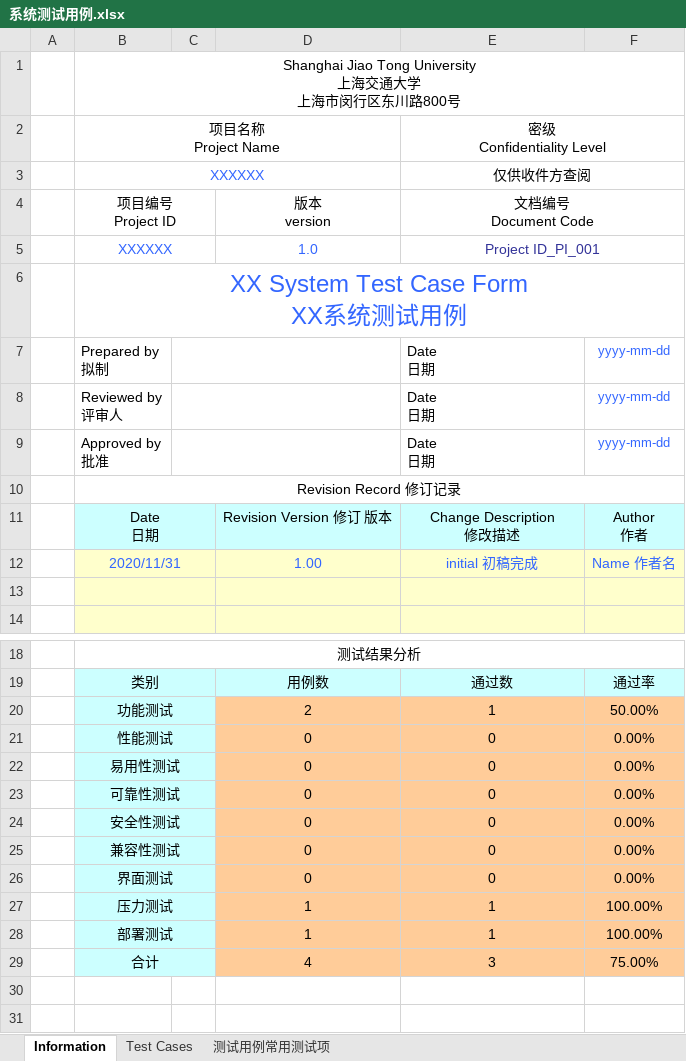
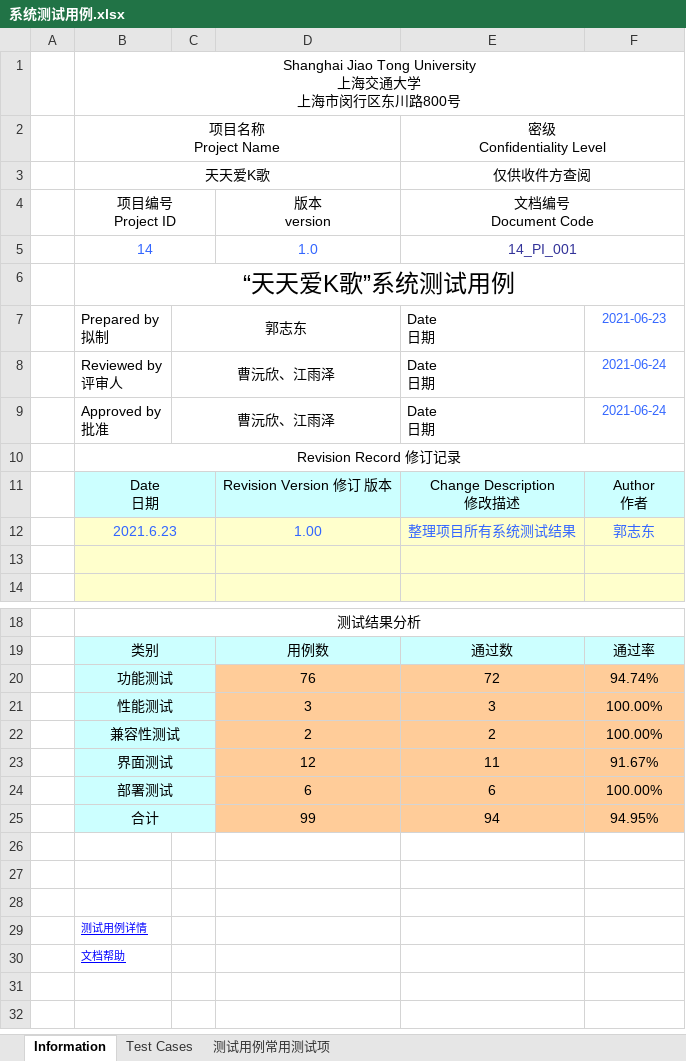
Before and after one commit to Gun9niR/Karaoke, an Excel workbook: FinalRelease/系统测试用例.xlsx, sheet Information, drawn as a sheet; only a part is shown, gaps mark what is left out; the shorter side is filled out with more unchanged rows; values as stored, in another font and other column widths than the file's, no borders; charts and pictures not drawn; removed rows and columns are numbered as before the commit, all else as after; ↵ is a line break in a cell; the diff names each change by its address in the sheet, - before the commit and + after, or states it on an @@ line.

```diff
--- a/FinalRelease/系统测试用例.xlsx (sheet Information)
+++ b/FinalRelease/系统测试用例.xlsx (sheet Information)
-B3 (项目编号 Project ID): XXXXXX
+B3 (项目编号 Project ID): 天天爱K歌
-B3 text colour: #3366FF
+B3 text colour: black
-row 5:  | XXXXXX |  | 1.0 | Project ID_PI_001
+row 5:  | 14 |  | 1.0 | 14_PI_001
-B6 (项目编号 Project ID): XX System Test Case Form ↵ XX系统测试用例
+B6 (项目编号 Project ID): “天天爱K歌”系统测试用例
-B6 text colour: #3366FF
+B6 text colour: black
-C7: (empty)
+C7: 郭志东
-F7: yyyy-mm-dd
+F7: 2021-06-23
-C8:C9: (empty)
+C8:C9: 曹沅欣、江雨泽
-F8:F9: yyyy-mm-dd
+F8:F9: 2021-06-24
-row 12:  | 2020/11/31 |  | 1.00 | initial 初稿完成 | Name 作者名
+row 12:  | 2021.6.23 |  | 1.00 | 整理项目所有系统测试结果 | 郭志东
-D20 (版本 version): 2
+D20 (版本 version): 76
-E20 (文档编号 Document Code): 1
+E20 (文档编号 Document Code): 72
-F20: 50.00%
+F20: 94.74%
-D21 (版本 version): 0
+D21 (版本 version): 3
-E21 (文档编号 Document Code): 0
+E21 (文档编号 Document Code): 3
-F21: 0.00%
+F21: 100.00%
-row 22:  | 易用性测试 |  | 0 | 0 | 0.00%
-row 23:  | 可靠性测试 |  | 0 | 0 | 0.00%
-row 24:  | 安全性测试 |  | 0 | 0 | 0.00%
-D22 (版本 version): 0
+D22 (版本 version): 2
-E22 (文档编号 Document Code): 0
+E22 (文档编号 Document Code): 2
-F22: 0.00%
+F22: 100.00%
-D23 (版本 version): 0
+D23 (版本 version): 12
-E23 (文档编号 Document Code): 0
+E23 (文档编号 Document Code): 11
-F23: 0.00%
+F23: 91.67%
-row 27:  | 压力测试 |  | 1 | 1 | 100.00%
-D24 (版本 version): 1
+D24 (版本 version): 6
-E24 (文档编号 Document Code): 1
+E24 (文档编号 Document Code): 6
-D25 (版本 version): 4
+D25 (版本 version): 99
-E25 (文档编号 Document Code): 3
+E25 (文档编号 Document Code): 94
-F25: 75.00%
+F25: 94.95%
```
Also changed, not shown: sheet Test Cases, formulas that keep their value, hidden cells, charts or pictures, 4 other files.
